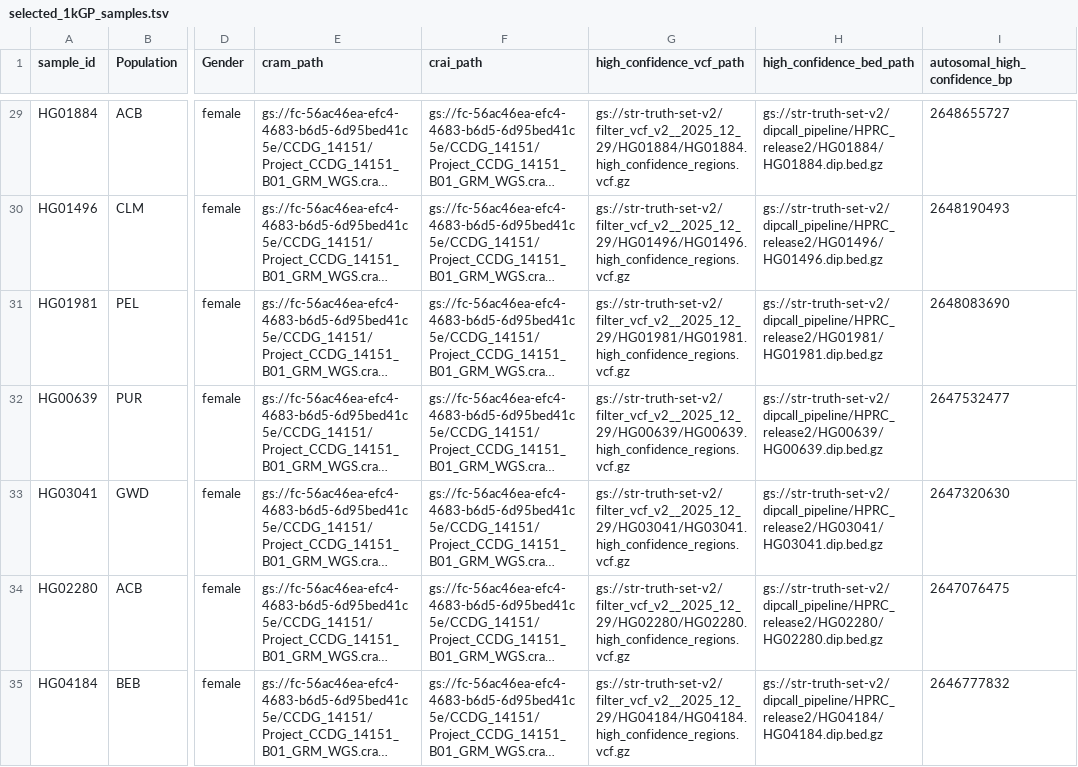
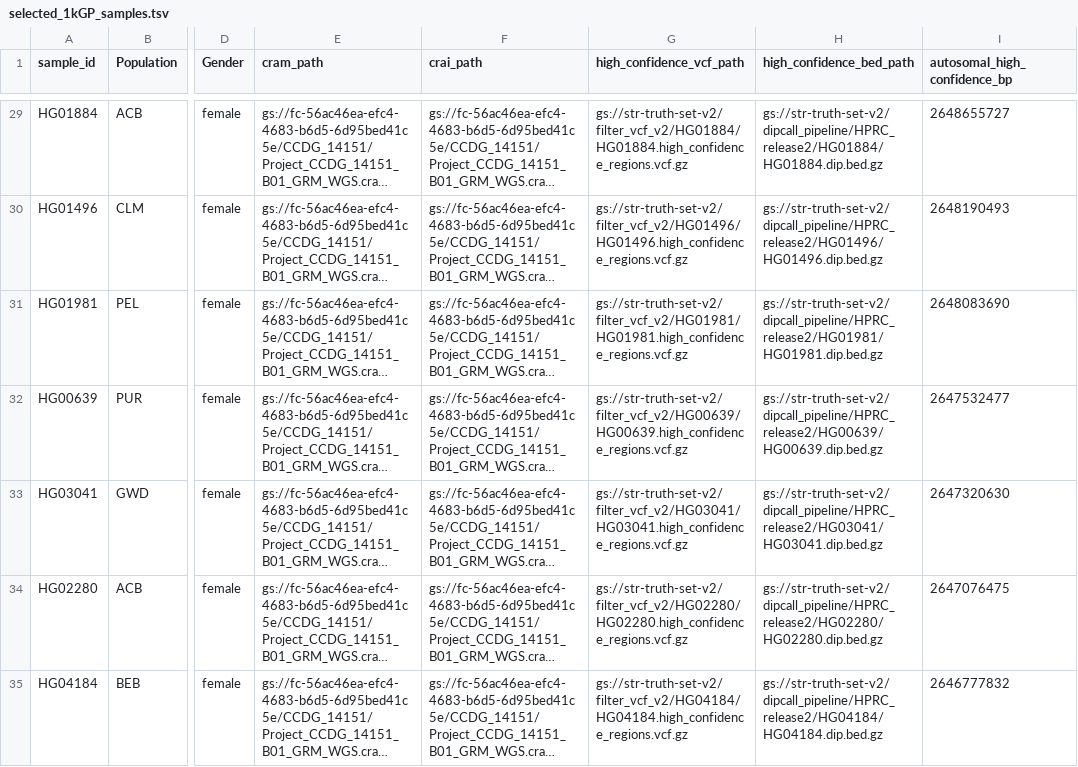
Before and after one commit to broadinstitute/TRExplorer, a TSV file: data-prep/expansion_hunter_genotype_quality/selected_1kGP_samples.tsv, drawn as a sheet; only a part is shown, gaps mark what is left out; long unchanged cells end in …; the diff covers the shown part only; the diff names each change by its address in the sheet, - before the commit and + after, or states it on an @@ line.

Commit message:
Added ExpansionHunter --resume checkpointing and the genotype-quality model run table, and pointed truth VCFs at the current filter_vcf_v2

```diff
--- a/data-prep/expansion_hunter_genotype_quality/selected_1kGP_samples.tsv
+++ b/data-prep/expansion_hunter_genotype_quality/selected_1kGP_samples.tsv
-G29 (high_confidence_vcf_path): gs://str-truth-set-v2/filter_vcf_v2__2025_12_29/HG01884/HG01884.high_confidence_regions.vcf.gz
+G29 (high_confidence_vcf_path): gs://str-truth-set-v2/filter_vcf_v2/HG01884/HG01884.high_confidence_regions.vcf.gz
-G30 (high_confidence_vcf_path): gs://str-truth-set-v2/filter_vcf_v2__2025_12_29/HG01496/HG01496.high_confidence_regions.vcf.gz
+G30 (high_confidence_vcf_path): gs://str-truth-set-v2/filter_vcf_v2/HG01496/HG01496.high_confidence_regions.vcf.gz
-G31 (high_confidence_vcf_path): gs://str-truth-set-v2/filter_vcf_v2__2025_12_29/HG01981/HG01981.high_confidence_regions.vcf.gz
+G31 (high_confidence_vcf_path): gs://str-truth-set-v2/filter_vcf_v2/HG01981/HG01981.high_confidence_regions.vcf.gz
-G32 (high_confidence_vcf_path): gs://str-truth-set-v2/filter_vcf_v2__2025_12_29/HG00639/HG00639.high_confidence_regions.vcf.gz
+G32 (high_confidence_vcf_path): gs://str-truth-set-v2/filter_vcf_v2/HG00639/HG00639.high_confidence_regions.vcf.gz
-G33 (high_confidence_vcf_path): gs://str-truth-set-v2/filter_vcf_v2__2025_12_29/HG03041/HG03041.high_confidence_regions.vcf.gz
+G33 (high_confidence_vcf_path): gs://str-truth-set-v2/filter_vcf_v2/HG03041/HG03041.high_confidence_regions.vcf.gz
-G34 (high_confidence_vcf_path): gs://str-truth-set-v2/filter_vcf_v2__2025_12_29/HG02280/HG02280.high_confidence_regions.vcf.gz
+G34 (high_confidence_vcf_path): gs://str-truth-set-v2/filter_vcf_v2/HG02280/HG02280.high_confidence_regions.vcf.gz
-G35 (high_confidence_vcf_path): gs://str-truth-set-v2/filter_vcf_v2__2025_12_29/HG04184/HG04184.high_confidence_regions.vcf.gz
+G35 (high_confidence_vcf_path): gs://str-truth-set-v2/filter_vcf_v2/HG04184/HG04184.high_confidence_regions.vcf.gz
```
Also changed, not shown: 93 edited cells elsewhere in this file, 3 other files.
